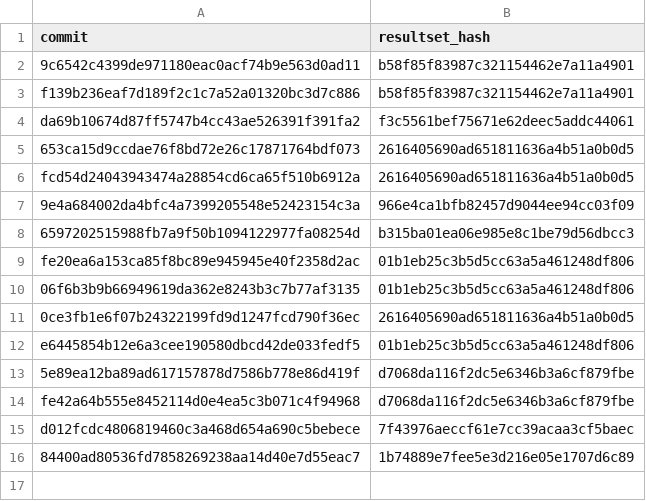
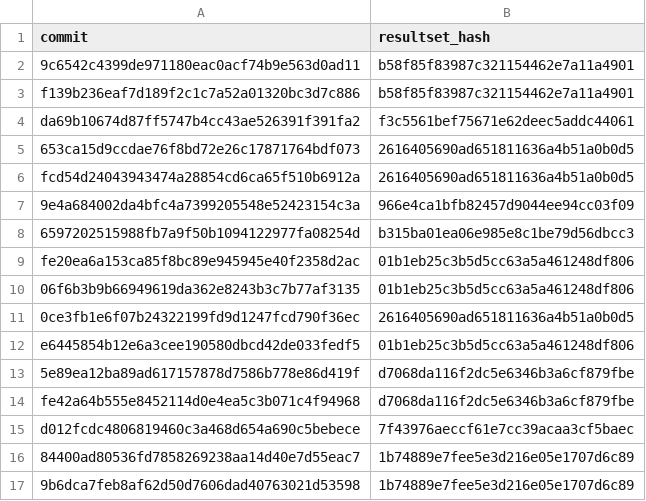
Before and after one commit to wch/ggplot2-vtest, a CSV file: commits.csv, drawn as a sheet.

Commit message:
Add new results

```diff
--- a/commits.csv
+++ b/commits.csv
@@ -16 +16,2 @@
 "84400ad80536fd7858269238aa14d40e7d55eac7","1b74889e7fee5e3d216e05e1707d6c89"
+"9b6dca7feb8af62d50d7606dad40763021d53598","1b74889e7fee5e3d216e05e1707d6c89"
```
